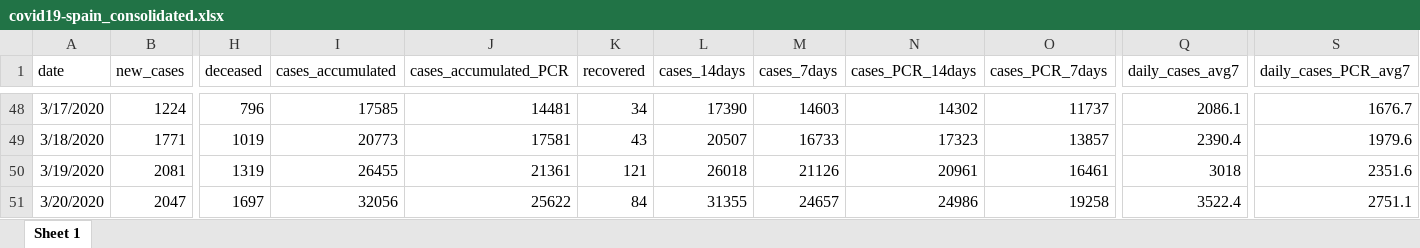
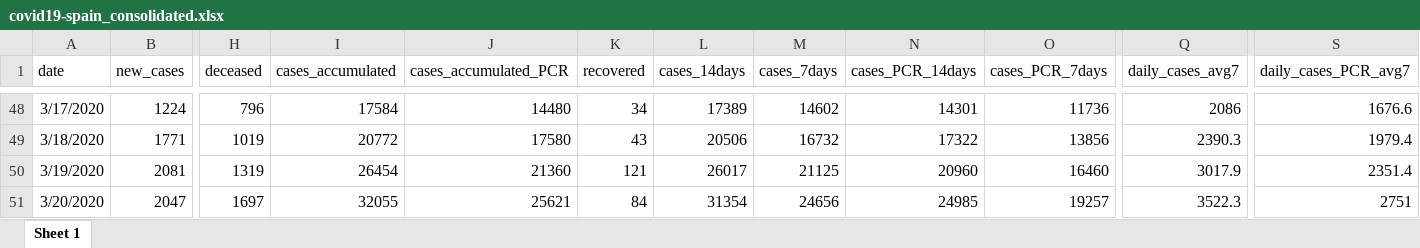
Before and after one commit to montera34/escovid19data, an Excel workbook: data/output/covid19-spain_consolidated.xlsx, sheet Sheet 1, drawn as a sheet; only a part is shown, gaps mark what is left out; values as stored, in another font and other column widths than the file's, no borders; the diff covers the shown part only; the diff names each change by its address in the sheet, - before the commit and + after, or states it on an @@ line.

```diff
--- a/data/output/covid19-spain_consolidated.xlsx (sheet Sheet 1)
+++ b/data/output/covid19-spain_consolidated.xlsx (sheet Sheet 1)
-I48 (cases_accumulated): 17585
+I48 (cases_accumulated): 17584
-J48 (cases_accumulated_PCR): 14481
+J48 (cases_accumulated_PCR): 14480
-L48 (cases_14days): 17390
+L48 (cases_14days): 17389
-M48 (cases_7days): 14603
+M48 (cases_7days): 14602
-N48 (cases_PCR_14days): 14302
+N48 (cases_PCR_14days): 14301
-O48 (cases_PCR_7days): 11737
+O48 (cases_PCR_7days): 11736
-Q48 (daily_cases_avg7): 2086.1
+Q48 (daily_cases_avg7): 2086
-S48 (daily_cases_PCR_avg7): 1676.7
+S48 (daily_cases_PCR_avg7): 1676.6
-I49 (cases_accumulated): 20773
+I49 (cases_accumulated): 20772
-J49 (cases_accumulated_PCR): 17581
+J49 (cases_accumulated_PCR): 17580
-L49 (cases_14days): 20507
+L49 (cases_14days): 20506
-M49 (cases_7days): 16733
+M49 (cases_7days): 16732
-N49 (cases_PCR_14days): 17323
+N49 (cases_PCR_14days): 17322
-O49 (cases_PCR_7days): 13857
+O49 (cases_PCR_7days): 13856
-Q49 (daily_cases_avg7): 2390.4
+Q49 (daily_cases_avg7): 2390.3
-S49 (daily_cases_PCR_avg7): 1979.6
+S49 (daily_cases_PCR_avg7): 1979.4
-I50 (cases_accumulated): 26455
+I50 (cases_accumulated): 26454
-J50 (cases_accumulated_PCR): 21361
+J50 (cases_accumulated_PCR): 21360
-L50 (cases_14days): 26018
+L50 (cases_14days): 26017
-M50 (cases_7days): 21126
+M50 (cases_7days): 21125
-N50 (cases_PCR_14days): 20961
+N50 (cases_PCR_14days): 20960
-O50 (cases_PCR_7days): 16461
+O50 (cases_PCR_7days): 16460
-Q50 (daily_cases_avg7): 3018
+Q50 (daily_cases_avg7): 3017.9
-S50 (daily_cases_PCR_avg7): 2351.6
+S50 (daily_cases_PCR_avg7): 2351.4
-I51 (cases_accumulated): 32056
+I51 (cases_accumulated): 32055
-J51 (cases_accumulated_PCR): 25622
+J51 (cases_accumulated_PCR): 25621
-L51 (cases_14days): 31355
+L51 (cases_14days): 31354
-M51 (cases_7days): 24657
+M51 (cases_7days): 24656
-N51 (cases_PCR_14days): 24986
+N51 (cases_PCR_14days): 24985
-O51 (cases_PCR_7days): 19258
+O51 (cases_PCR_7days): 19257
-Q51 (daily_cases_avg7): 3522.4
+Q51 (daily_cases_avg7): 3522.3
-S51 (daily_cases_PCR_avg7): 2751.1
+S51 (daily_cases_PCR_avg7): 2751
```
Also changed, not shown: 1 added row and 1864 edited cells elsewhere in this sheet, data/output/covid19-ccaa-spain_consolidated.xlsx, 7 other files.
